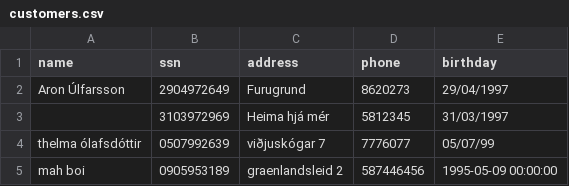
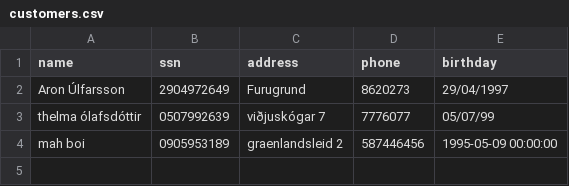
Before and after one commit to AronU/Car-Rental-Service, a CSV file: Car_Rental/data/customers.csv, drawn as a sheet; the diff names each change by its address in the sheet, - before the commit and + after, or states it on an @@ line.

```diff
--- a/Car_Rental/data/customers.csv
+++ b/Car_Rental/data/customers.csv
-row 3:  | 3103972969 | Heima hjá mér | 5812345 | 31/03/1997
```
Also changed, not shown: 4 other files.
